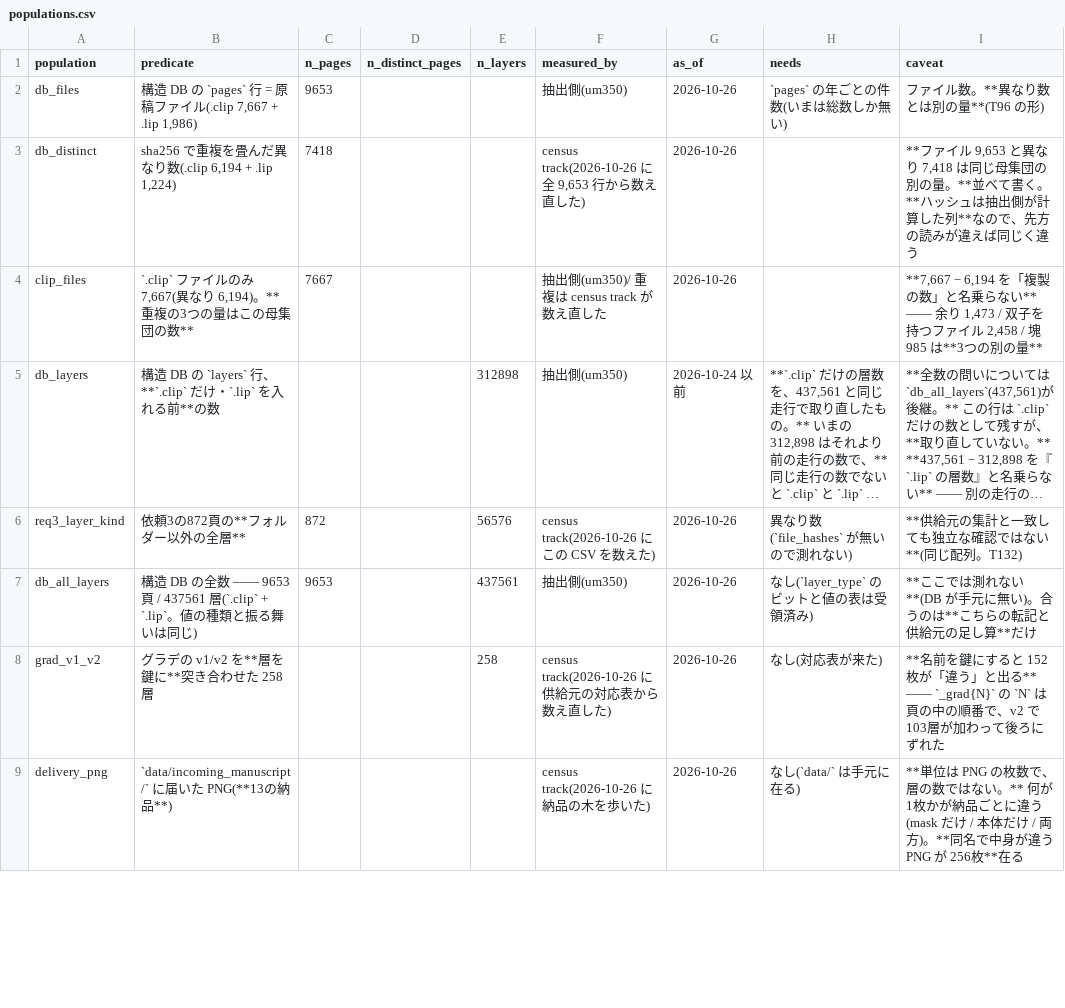
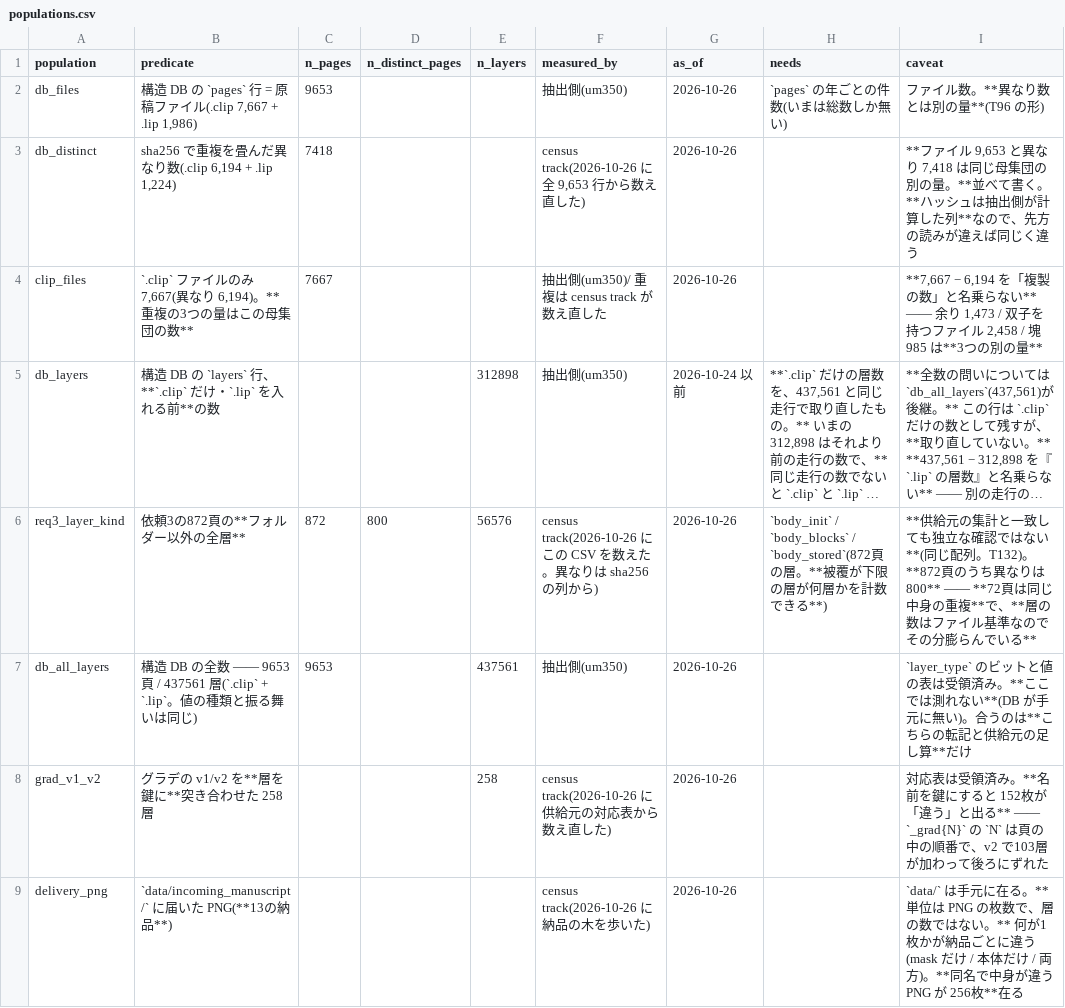
Before and after one commit to kuromook/gen_lineart, a CSV file: census/populations.csv, drawn as a sheet; only a part is shown; long unchanged cells end in …; the diff covers the shown part only; the diff names each change by its address in the sheet, - before the commit and + after, or states it on an @@ line.

```diff
--- a/census/populations.csv
+++ b/census/populations.csv
-D6 (n_distinct_pages): (empty)
+D6 (n_distinct_pages): 800
-F6 (measured_by): …えた)
+F6 (measured_by): …えた。異なりは sha256 の列から)
-H6 (needs): 異なり数(`file_hashes` が無いので測れない)
+H6 (needs): `body_init` / `body_blocks` / `body_stored`(872頁の層。**被覆が下限の層が何層かを計数できる**)
-I6 (caveat): …配列。T132)
+I6 (caveat): …配列。T132)。**872頁のうち異なりは 800** —— **72頁は同じ中身の重複**で、**層の数はファイル基準なのでその分膨らんでいる**
-H7 (needs): なし(`layer_type` のビットと値の表は受領済み)
+H7 (needs): (empty)
-I7 (caveat): **ここで…
+I7 (caveat): `layer_type` のビットと値の表は受領済み。**ここで…
-H8 (needs): なし(対応表が来た)
+H8 (needs): (empty)
-I8 (caveat): **名前を…
+I8 (caveat): 対応表は受領済み。**名前を…
-H9 (needs): なし(`data/` は手元に在る)
+H9 (needs): (empty)
-I9 (caveat): **単位は…
+I9 (caveat): `data/` は手元に在る。**単位は…
```
Also changed, not shown: 2 edited cells elsewhere in this file, 2 other files.
